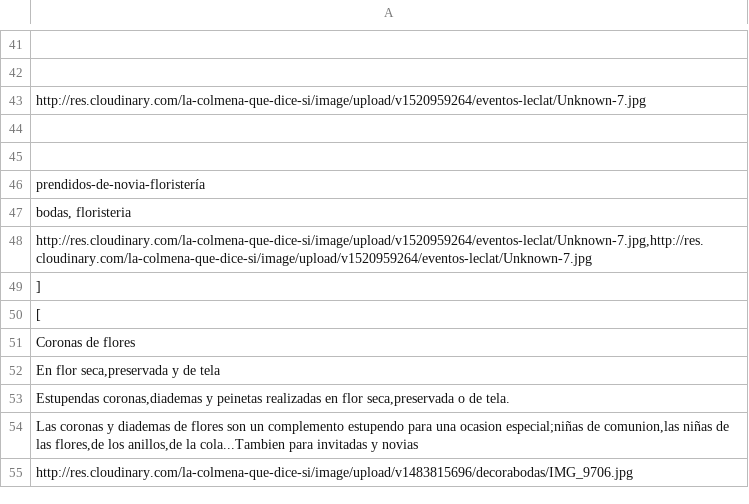
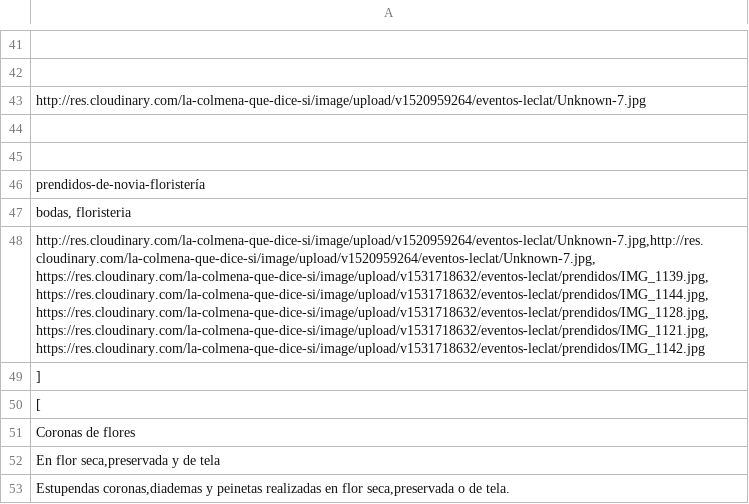
Before and after one commit to miguelonga/eventos-leclat, a CSV file: static-pages-data.csv, drawn as a sheet; only a part is shown, gaps mark what is left out; the shorter side is filled out with more unchanged rows; the diff names each change by its address in the sheet, - before the commit and + after, or states it on an @@ line.

Commit message:
added prendidos

```diff
--- a/static-pages-data.csv
+++ b/static-pages-data.csv
-A48: http://res.cloudinary.com/la-colmena-que-dice-si/image/upload/v1520959264/eventos-leclat/Unknown-7.jpg,http://res.cloudinary.com/la-colmena-que-dice-si/image/upload/v1520959264/eventos-leclat/Unknown-7.jpg
+A48: http://res.cloudinary.com/la-colmena-que-dice-si/image/upload/v1520959264/eventos-leclat/Unknown-7.jpg,http://res.cloudinary.com/la-colmena-que-dice-si/image/upload/v1520959264/eventos-leclat/Unknown-7.jpg, https://res.cloudinary.com/la-colmena-que-dice-si/image/upload/v1531718632/eventos-leclat/prendidos/IMG_1139.jpg, https://res.cloudinary.com/la-colmena-que-dice-si/image/upload/v1531718632/eventos-leclat/prendidos/IMG_1144.jpg, https://res.cloudinary.com/la-colmena-que-dice-si/image/upload/v1531718632/eventos-leclat/prendidos/IMG_1128.jpg, https://res.cloudinary.com/la-colmena-que-dice-si/image/upload/v1531718632/eventos-leclat/prendidos/IMG_1121.jpg, https://res.cloudinary.com/la-colmena-que-dice-si/image/upload/v1531718632/eventos-leclat/prendidos/IMG_1142.jpg
```
